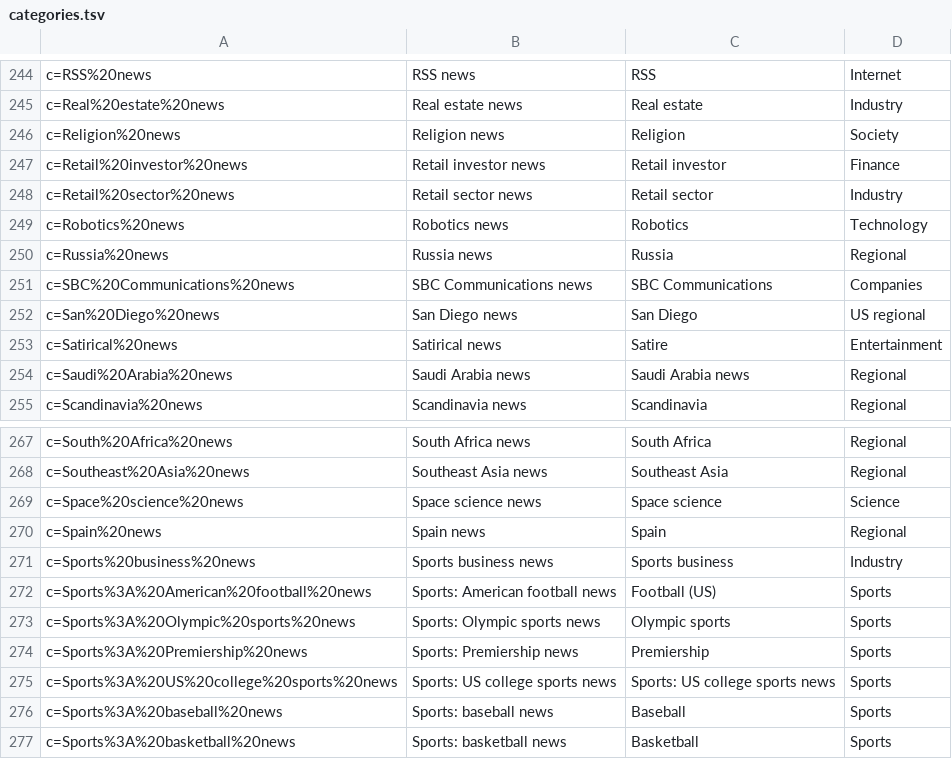
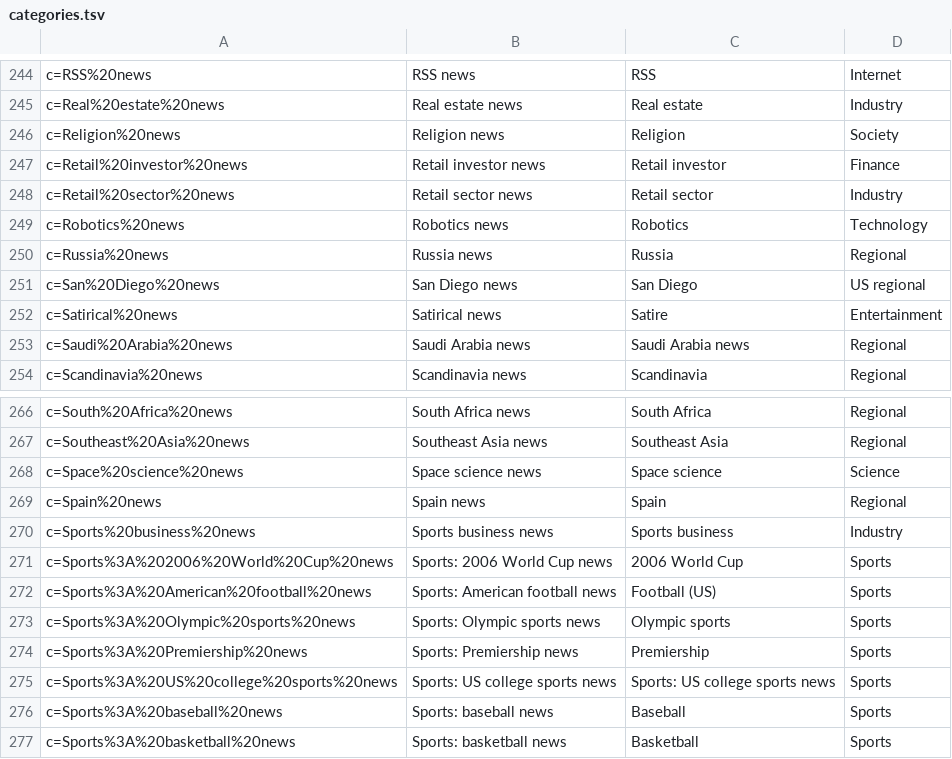
Before and after one commit to antonio-junior/liferay-portal-trunk, a TSV file: portal-ejb/src/com/liferay/portlet/news/dependencies/categories.tsv, drawn as a sheet; only a part is shown, gaps mark what is left out; removed rows and columns are numbered as before the commit, all else as after; the diff names each change by its address in the sheet, - before the commit and + after, or states it on an @@ line.

Commit message:
Source formatting
git-svn-id: svn://svn.liferay.com/repos/public/portal/trunk@1784 05bdf26c-840f-0410-9ced-eb539d925f36

```diff
--- a/portal-ejb/src/com/liferay/portlet/news/dependencies/categories.tsv
+++ b/portal-ejb/src/com/liferay/portlet/news/dependencies/categories.tsv
-row 251: c=SBC%20Communications%20news | SBC Communications news | SBC Communications | Companies
+row 271: c=Sports%3A%202006%20World%20Cup%20news | Sports: 2006 World Cup news | 2006 World Cup | Sports
```
Also changed, not shown: 1 other file.
